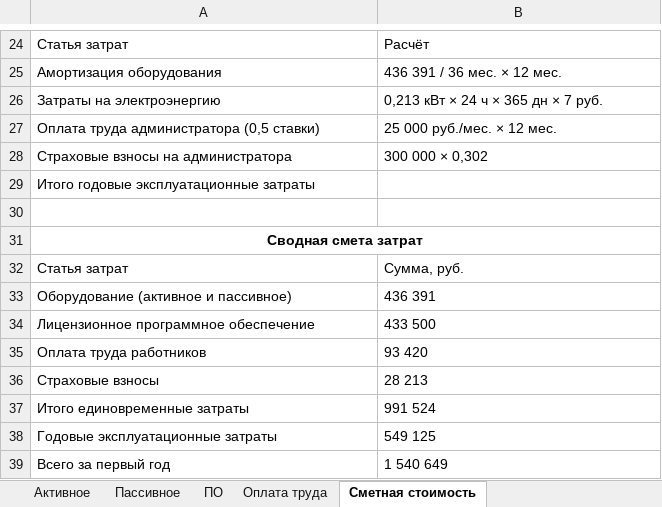
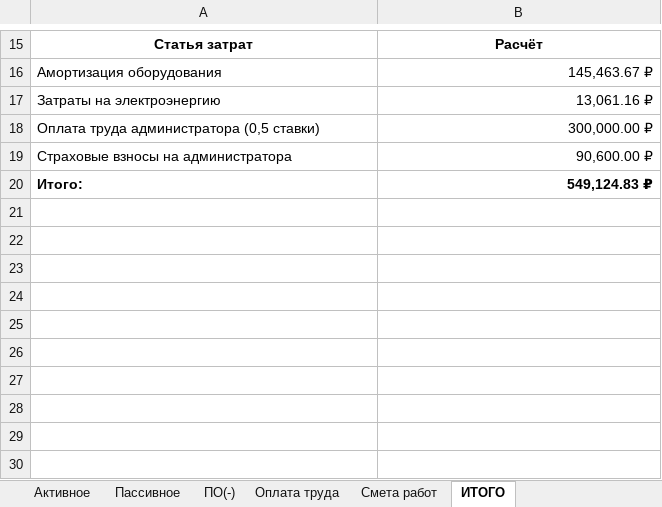
Before and after one commit to grigoriy-st/Diploma-09.02.06, an Excel workbook: docs/Calculations.xlsx, sheet ИТОГО, drawn as a sheet; only a part is shown, gaps mark what is left out; values as stored, in another font and other column widths than the file's, no borders; removed rows and columns are numbered as before the commit, all else as after; the diff covers the shown part only; the diff names each change by its address in the sheet, - before the commit and + after, or states it on an @@ line.

```diff
--- a/docs/Calculations.xlsx (sheet ИТОГО)
+++ b/docs/Calculations.xlsx (sheet ИТОГО)
-sheet tab: ПО
+sheet tab: ПО(-)
-sheet tab: Сметная стоимость
+sheet tab: ИТОГО
+sheet tab: Смета работ
@@ A15:B15 bold: off → on, alignment: left → center @@
-B16: 436 391 / 36 мес. × 12 мес.
+B16: 145,463.67 ₽
-B17: 0,213 кВт × 24 ч × 365 дн × 7 руб.
+B17: 13,061.16 ₽
-B18: 25 000 руб./мес. × 12 мес.
+B18: 300,000.00 ₽
-B19: 300 000 × 0,302
+B19: 90,600.00 ₽
-row 29: Итого годовые эксплуатационные затраты
-row 20: (empty)
+row 20: Итого: | 549,124.83 ₽
-row 31: Сводная смета затрат
-row 32: Статья затрат | Сумма, руб.
-row 33: Оборудование (активное и пассивное) | 436 391
-row 34: Лицензионное программное обеспечение | 433 500
-row 35: Оплата труда работников | 93 420
-row 36: Страховые взносы | 28 213
-row 37: Итого единовременные затраты | 991 524
-row 38: Годовые эксплуатационные затраты | 549 125
-row 39: Всего за первый год | 1 540 649
```
Also changed, not shown: 5 added rows, 14 removed rows, 7 edited cells and cell formats elsewhere in this sheet, sheet Пассивное, sheet Активное, sheet Оплата труда, sheet ПО(-), 2 other files.
